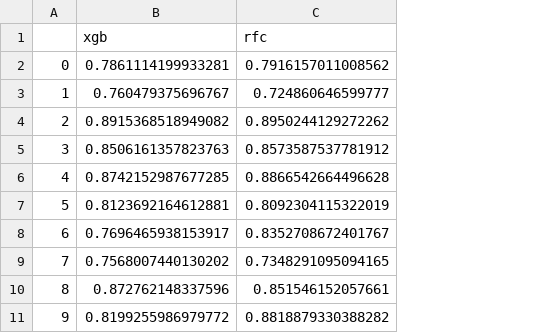
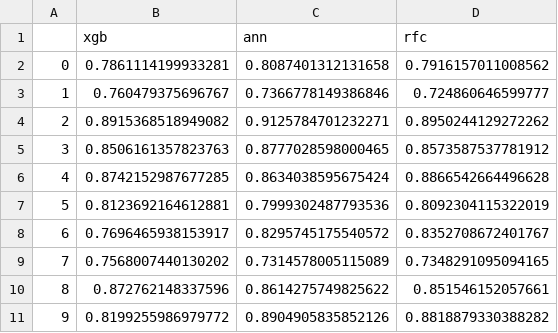
Before and after one commit to bahp/cog-models, a CSV file: dengue/v0.1/models/scores.csv, drawn as a sheet; the diff names each change by its address in the sheet, - before the commit and + after, or states it on an @@ line.

```diff
--- a/dengue/v0.1/models/scores.csv
+++ b/dengue/v0.1/models/scores.csv
+column C (ann), rows 2-11: 0.8087401312131658 | 0.7366778149386846 | 0.9125784701232271 | 0.8777028598000465 | 0.8634038595675424 | 0.7999302487793536 | 0.8295745175540572 | 0.7314578005115089 | 0.8614275749825622 | 0.8904905835852126
```
Also changed, not shown: 3 other files.
